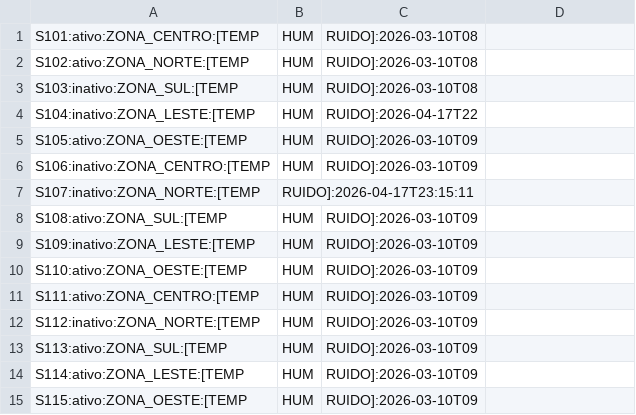
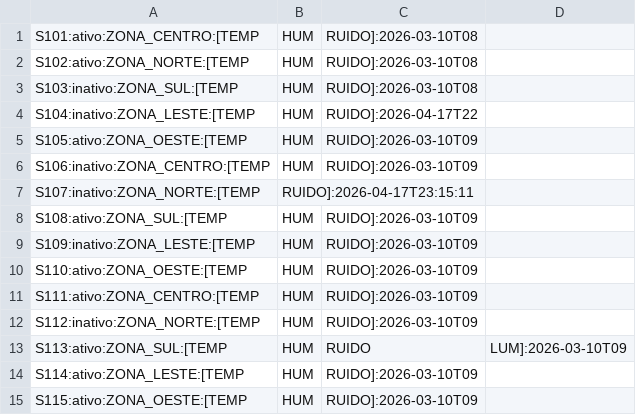
Before and after one commit to JoaoLopes87/Sistemas-distribuidos, a CSV file: Gateway/sensors_.csv, drawn as a sheet.

```diff
--- a/Gateway/sensors_.csv
+++ b/Gateway/sensors_.csv
@@ -12,3 +12,3 @@ S111:ativo:ZONA_CENTRO:[TEMP,HUM,RUIDO]:2026-03-10T09
 S112:inativo:ZONA_NORTE:[TEMP,HUM,RUIDO]:2026-03-10T09
-S113:ativo:ZONA_SUL:[TEMP,HUM,RUIDO]:2026-03-10T09
+S113:ativo:ZONA_SUL:[TEMP,HUM,RUIDO,LUM]:2026-03-10T09
 S114:ativo:ZONA_LESTE:[TEMP,HUM,RUIDO]:2026-03-10T09
```
Also changed, not shown: 31 other files.
